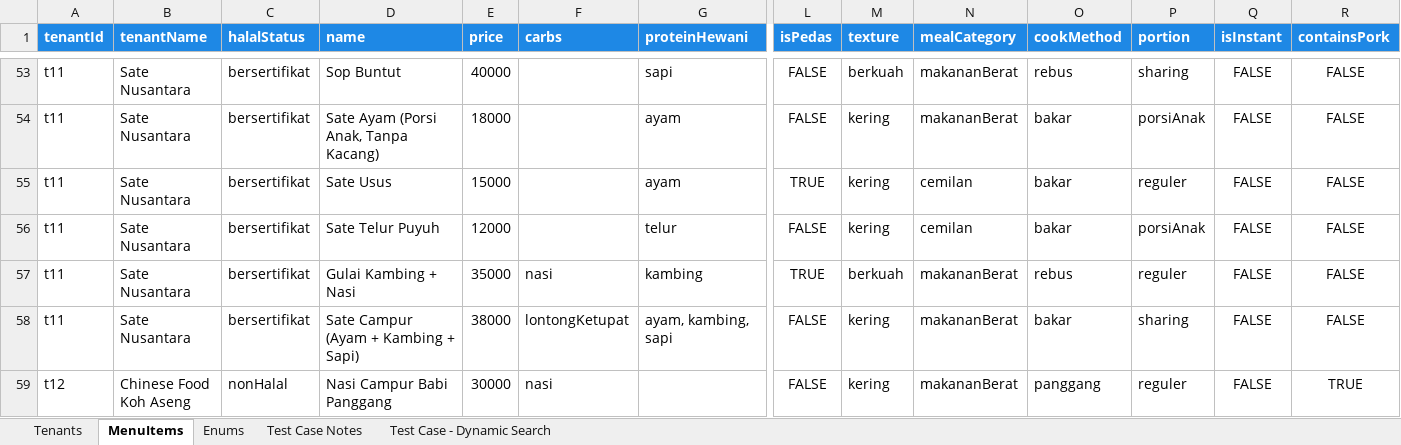
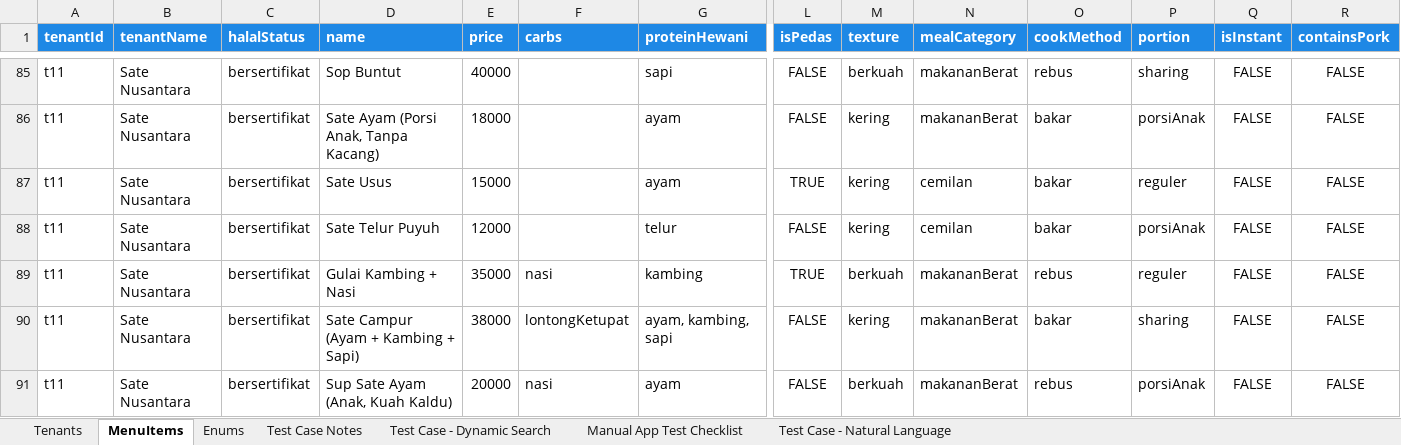
Before and after one commit to stepanusimnuel/Maem, an Excel workbook: DummyData_SwiftData.xlsx, sheet MenuItems, drawn as a sheet; only a part is shown, gaps mark what is left out; the shorter side is filled out with more unchanged rows; values as stored, in another font and other column widths than the file's, no borders; rows hold the shown columns only; the diff covers the shown part only; the diff names each change by its address in the sheet, - before the commit and + after, or states it on an @@ line.

```diff
--- a/DummyData_SwiftData.xlsx (sheet MenuItems)
+++ b/DummyData_SwiftData.xlsx (sheet MenuItems)
+sheet tab: Manual App Test Checklist
+sheet tab: Test Case - Natural Language
+row 91: t11 | Sate Nusantara | bersertifikat | Sup Sate Ayam (Anak, Kuah Kaldu) | 20000 | nasi | ayam | FALSE | berkuah | makananBerat | rebus | porsiAnak | FALSE | FALSE
```
Also changed, not shown: 44 added rows elsewhere in this sheet, sheet Test Case - Dynamic Search.
